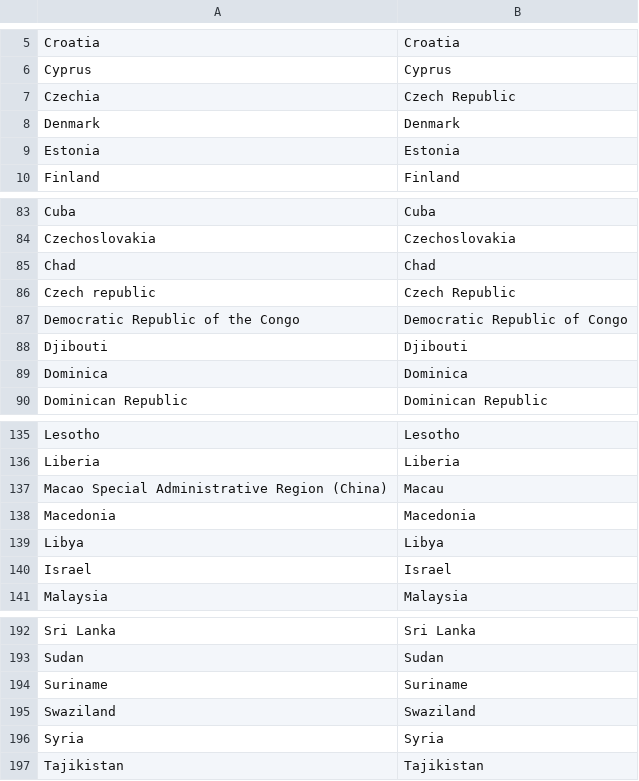
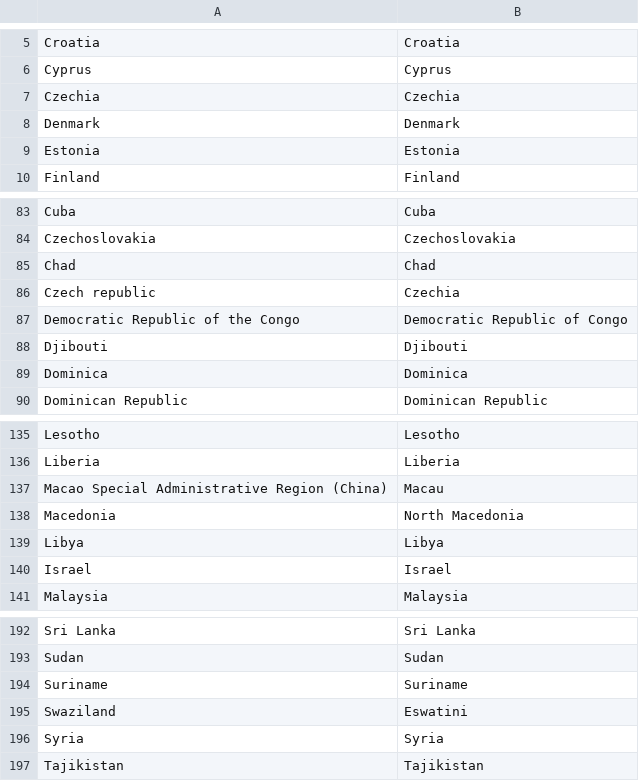
Before and after one commit to owid/energy-data, a CSV file: scripts/input/shared/shift_countries.csv, drawn as a sheet; only a part is shown, gaps mark what is left out.

```diff
--- a/scripts/input/shared/shift_countries.csv
+++ b/scripts/input/shared/shift_countries.csv
@@ -6,3 +6,3 @@ Croatia,Croatia
 Cyprus,Cyprus
-Czechia,Czech Republic
+Czechia,Czechia
 Denmark,Denmark
@@ -85,3 +85,3 @@ Czechoslovakia,Czechoslovakia
 Chad,Chad
-Czech republic,Czech Republic
+Czech republic,Czechia
 Democratic Republic of the Congo,Democratic Republic of Congo
@@ -137,3 +137,3 @@ Liberia,Liberia
 Macao Special Administrative Region (China),Macau
-Macedonia,Macedonia
+Macedonia,North Macedonia
 Libya,Libya
@@ -194,3 +194,3 @@ Sudan,Sudan
 Suriname,Suriname
-Swaziland,Swaziland
+Swaziland,Eswatini
 Syria,Syria
```
Also changed, not shown: scripts/grapher/Fossil fuel production (BP & Shift).csv, scripts/grapher/Primary energy consumption (BP & Shift).csv, 9 other files.
